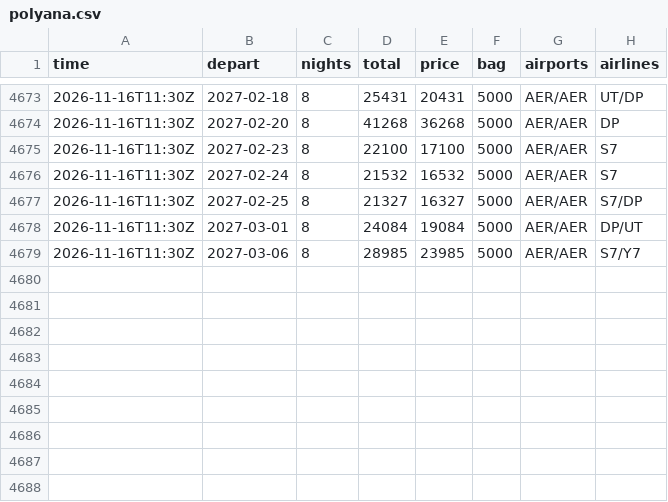
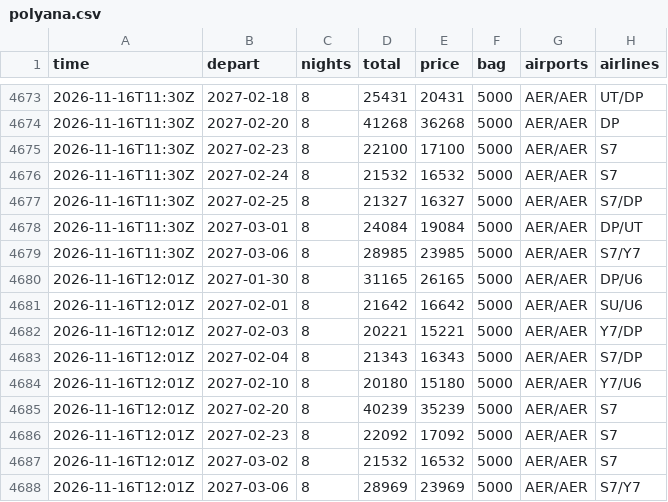
Before and after one commit to JohnLennon000/ski-tickets, a CSV file: docs/data/trips/polyana.csv, drawn as a sheet; only a part is shown, gaps mark what is left out.

```diff
--- a/docs/data/trips/polyana.csv
+++ b/docs/data/trips/polyana.csv
@@ -4679 +4679,10 @@ time,depart,nights,total,price,bag,airports,airlines
 2026-11-16T11:30Z,2027-03-06,8,28985,23985,5000,AER/AER,S7/Y7
+2026-11-16T12:01Z,2027-01-30,8,31165,26165,5000,AER/AER,DP/U6
+2026-11-16T12:01Z,2027-02-01,8,21642,16642,5000,AER/AER,SU/U6
+2026-11-16T12:01Z,2027-02-03,8,20221,15221,5000,AER/AER,Y7/DP
+2026-11-16T12:01Z,2027-02-04,8,21343,16343,5000,AER/AER,S7/DP
+2026-11-16T12:01Z,2027-02-10,8,20180,15180,5000,AER/AER,Y7/U6
+2026-11-16T12:01Z,2027-02-20,8,40239,35239,5000,AER/AER,S7
+2026-11-16T12:01Z,2027-02-23,8,22092,17092,5000,AER/AER,S7
+2026-11-16T12:01Z,2027-03-02,8,21532,16532,5000,AER/AER,S7
+2026-11-16T12:01Z,2027-03-06,8,28969,23969,5000,AER/AER,S7/Y7
```
Also changed, not shown: docs/data/best.csv, docs/data/trips/caucasus.csv, 6 other files.
